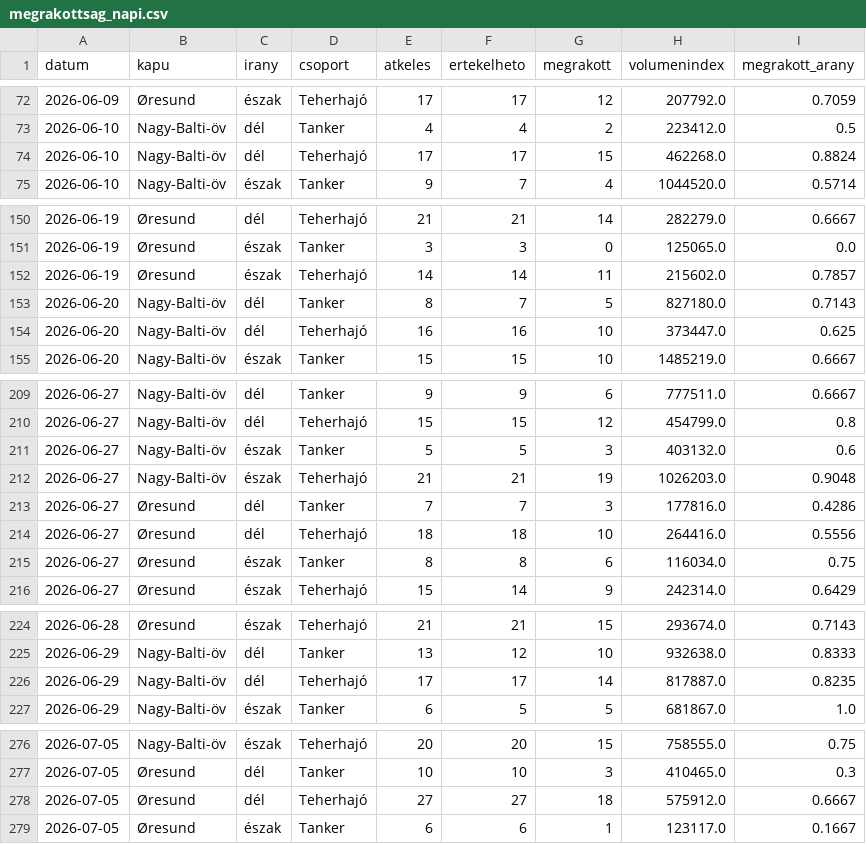
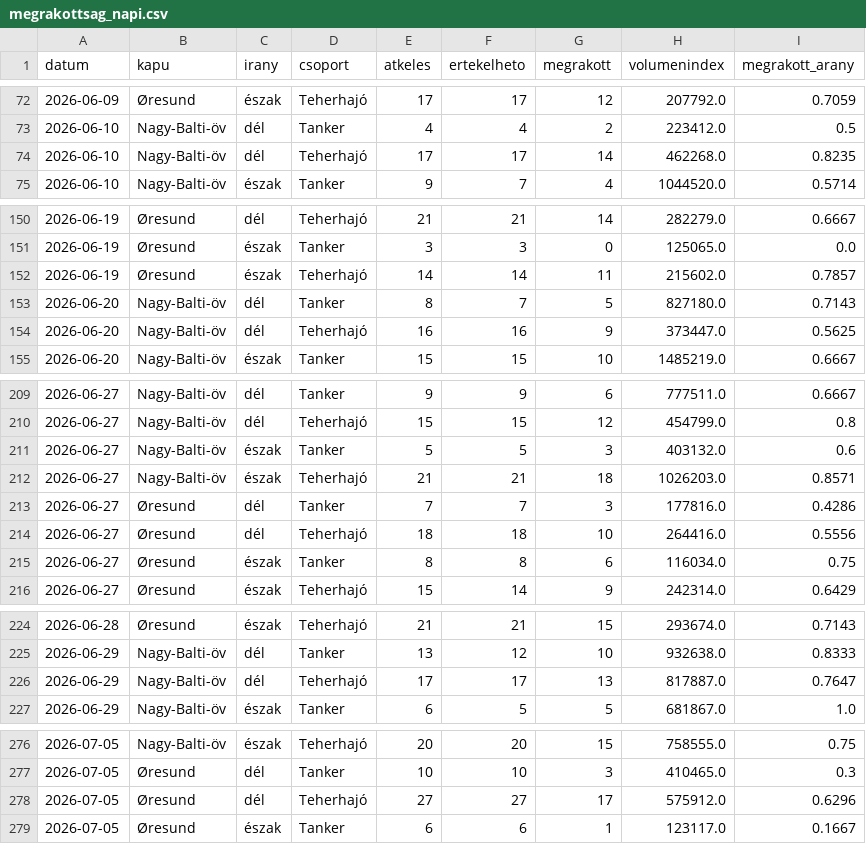
Before and after one commit to BallaAttila04/szakdolgozat, a CSV file: outputs/monitor/megrakottsag_napi.csv, drawn as a sheet; only a part is shown, gaps mark what is left out; the diff covers the shown part only.

```diff
--- a/outputs/monitor/megrakottsag_napi.csv
+++ b/outputs/monitor/megrakottsag_napi.csv
@@ -73,3 +73,3 @@ datum,kapu,irany,csoport,atkeles,ertekelheto,megrakott,volumenindex,megrakott_ar
 2026-06-10,Nagy-Balti-öv,dél,Tanker,4,4,2,223412.0,0.5
-2026-06-10,Nagy-Balti-öv,dél,Teherhajó,17,17,15,462268.0,0.8824
+2026-06-10,Nagy-Balti-öv,dél,Teherhajó,17,17,14,462268.0,0.8235
 2026-06-10,Nagy-Balti-öv,észak,Tanker,9,7,4,1044520.0,0.5714
@@ -153,3 +153,3 @@ datum,kapu,irany,csoport,atkeles,ertekelheto,megrakott,volumenindex,megrakott_ar
 2026-06-20,Nagy-Balti-öv,dél,Tanker,8,7,5,827180.0,0.7143
-2026-06-20,Nagy-Balti-öv,dél,Teherhajó,16,16,10,373447.0,0.625
+2026-06-20,Nagy-Balti-öv,dél,Teherhajó,16,16,9,373447.0,0.5625
 2026-06-20,Nagy-Balti-öv,észak,Tanker,15,15,10,1485219.0,0.6667
@@ -211,3 +211,3 @@ datum,kapu,irany,csoport,atkeles,ertekelheto,megrakott,volumenindex,megrakott_ar
 2026-06-27,Nagy-Balti-öv,észak,Tanker,5,5,3,403132.0,0.6
-2026-06-27,Nagy-Balti-öv,észak,Teherhajó,21,21,19,1026203.0,0.9048
+2026-06-27,Nagy-Balti-öv,észak,Teherhajó,21,21,18,1026203.0,0.8571
 2026-06-27,Øresund,dél,Tanker,7,7,3,177816.0,0.4286
@@ -225,3 +225,3 @@ datum,kapu,irany,csoport,atkeles,ertekelheto,megrakott,volumenindex,megrakott_ar
 2026-06-29,Nagy-Balti-öv,dél,Tanker,13,12,10,932638.0,0.8333
-2026-06-29,Nagy-Balti-öv,dél,Teherhajó,17,17,14,817887.0,0.8235
+2026-06-29,Nagy-Balti-öv,dél,Teherhajó,17,17,13,817887.0,0.7647
 2026-06-29,Nagy-Balti-öv,észak,Tanker,6,5,5,681867.0,1.0
@@ -277,3 +277,3 @@ datum,kapu,irany,csoport,atkeles,ertekelheto,megrakott,volumenindex,megrakott_ar
 2026-07-05,Øresund,dél,Tanker,10,10,3,410465.0,0.3
-2026-07-05,Øresund,dél,Teherhajó,27,27,18,575912.0,0.6667
+2026-07-05,Øresund,dél,Teherhajó,27,27,17,575912.0,0.6296
 2026-07-05,Øresund,észak,Tanker,6,6,1,123117.0,0.1667
```
Also changed, not shown: 8 added rows and 74 edited cells elsewhere in this file, docs/adat/idosor_forgalom.csv, docs/adat/idosor_megrakottsag.csv, 13 other files.
